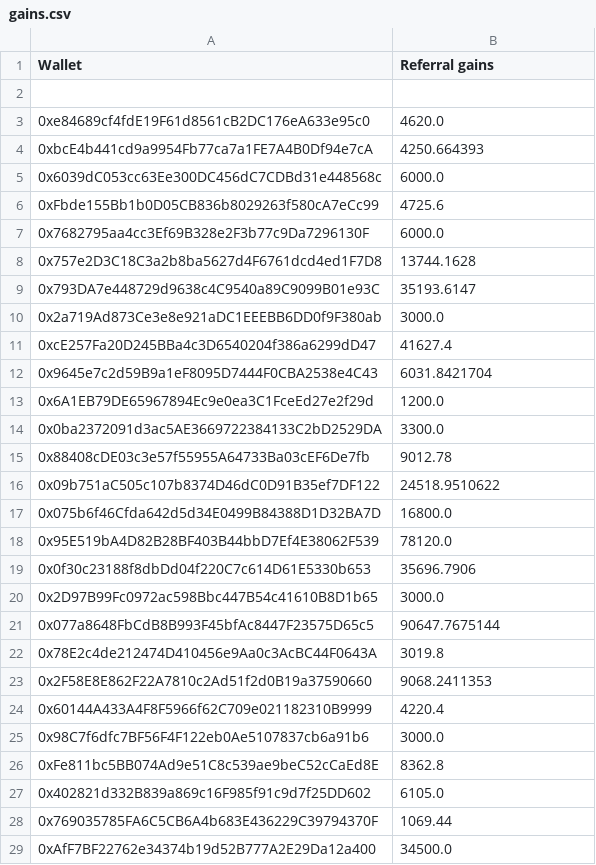
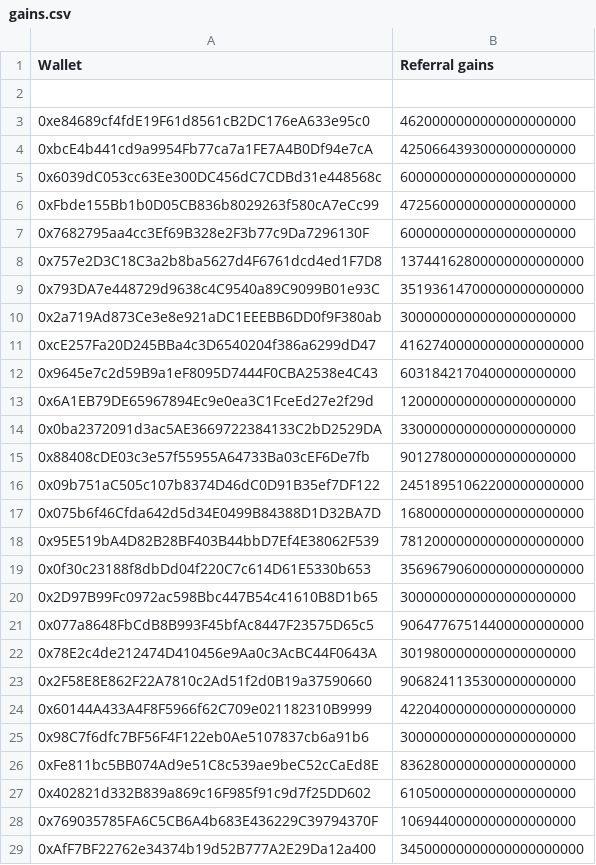
Before and after one commit to deepsquare-io/smart-contracts, a CSV file: data/gains.csv, drawn as a sheet; only a part is shown; the diff covers the shown part only; the diff names each change by its address in the sheet, - before the commit and + after, or states it on an @@ line.

Commit message:
feat: restore amounts expressed in WEI in gains.csv

```diff
--- a/data/gains.csv
+++ b/data/gains.csv
-B3 (Referral gains): 4620.0
+B3 (Referral gains): 4620000000000000000000
-B4 (Referral gains): 4250.664393
+B4 (Referral gains): 4250664393000000000000
-B5 (Referral gains): 6000.0
+B5 (Referral gains): 6000000000000000000000
-B6 (Referral gains): 4725.6
+B6 (Referral gains): 4725600000000000000000
-B7 (Referral gains): 6000.0
+B7 (Referral gains): 6000000000000000000000
-B8 (Referral gains): 13744.1628
+B8 (Referral gains): 13744162800000000000000
-B9 (Referral gains): 35193.6147
+B9 (Referral gains): 35193614700000000000000
-B10 (Referral gains): 3000.0
+B10 (Referral gains): 3000000000000000000000
-B11 (Referral gains): 41627.4
+B11 (Referral gains): 41627400000000000000000
-B12 (Referral gains): 6031.8421704
+B12 (Referral gains): 6031842170400000000000
-B13 (Referral gains): 1200.0
+B13 (Referral gains): 1200000000000000000000
-B14 (Referral gains): 3300.0
+B14 (Referral gains): 3300000000000000000000
-B15 (Referral gains): 9012.78
+B15 (Referral gains): 9012780000000000000000
-B16 (Referral gains): 24518.9510622
+B16 (Referral gains): 24518951062200000000000
-B17 (Referral gains): 16800.0
+B17 (Referral gains): 16800000000000000000000
-B18 (Referral gains): 78120.0
+B18 (Referral gains): 78120000000000000000000
-B19 (Referral gains): 35696.7906
+B19 (Referral gains): 35696790600000000000000
-B20 (Referral gains): 3000.0
+B20 (Referral gains): 3000000000000000000000
-B21 (Referral gains): 90647.7675144
+B21 (Referral gains): 90647767514400000000000
-B22 (Referral gains): 3019.8
+B22 (Referral gains): 3019800000000000000000
-B23 (Referral gains): 9068.2411353
+B23 (Referral gains): 9068241135300000000000
-B24 (Referral gains): 4220.4
+B24 (Referral gains): 4220400000000000000000
-B25 (Referral gains): 3000.0
+B25 (Referral gains): 3000000000000000000000
-B26 (Referral gains): 8362.8
+B26 (Referral gains): 8362800000000000000000
-B27 (Referral gains): 6105.0
+B27 (Referral gains): 6105000000000000000000
-B28 (Referral gains): 1069.44
+B28 (Referral gains): 1069440000000000000000
-B29 (Referral gains): 34500.0
+B29 (Referral gains): 34500000000000000000000
```
Also changed, not shown: 30 edited cells elsewhere in this file, 1 other file.
